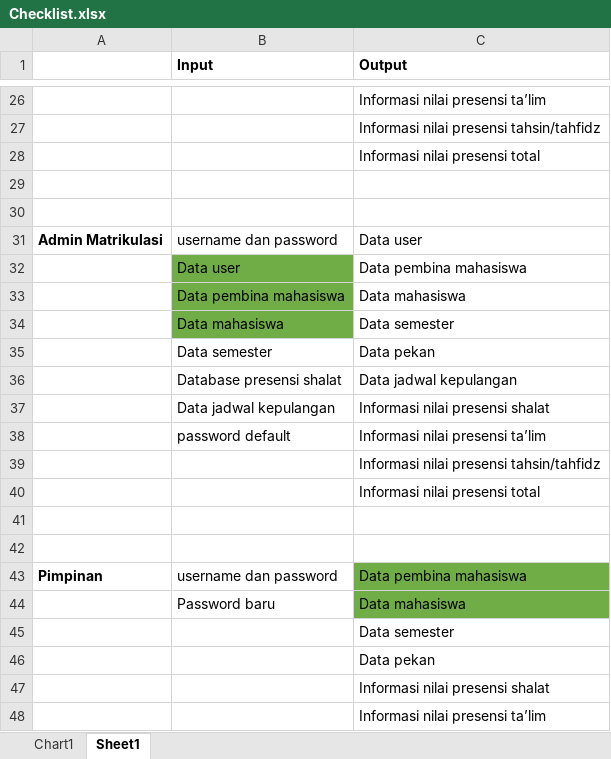
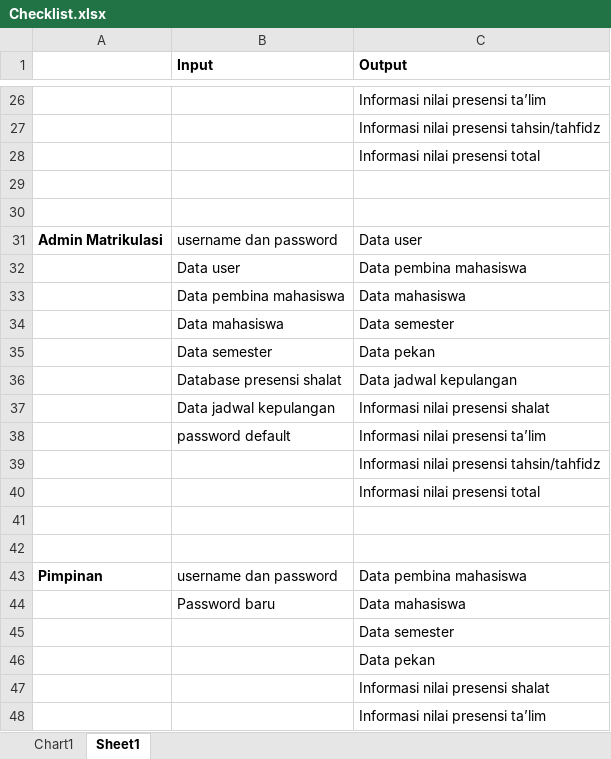
Before and after one commit to YodiYanwar/MY_SKRIPSI, an Excel workbook: BAB 4/DFD/Checklist.xlsx, sheet Sheet1, drawn as a sheet; only a part is shown, gaps mark what is left out; values as stored, in another font and other column widths than the file's, no borders; the diff names each change by its address in the sheet, - before the commit and + after, or states it on an @@ line.

```diff
--- a/BAB 4/DFD/Checklist.xlsx (sheet Sheet1)
+++ b/BAB 4/DFD/Checklist.xlsx (sheet Sheet1)
-B32:B34 fill: #70AD47
+B32:B34 fill: none
-C43:C44 fill: #70AD47
+C43:C44 fill: none
```
Also changed, not shown: 5 other files.
